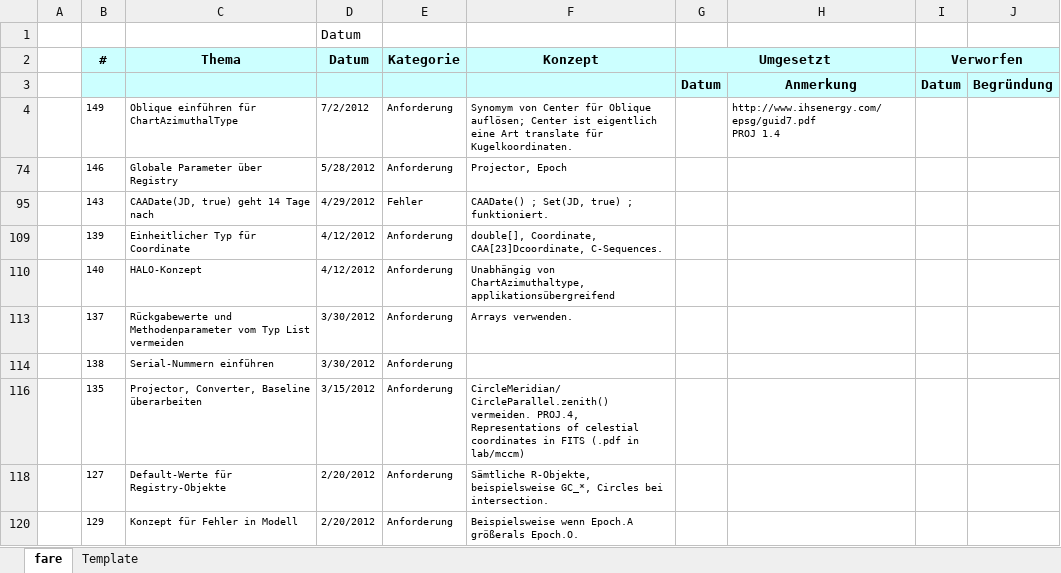
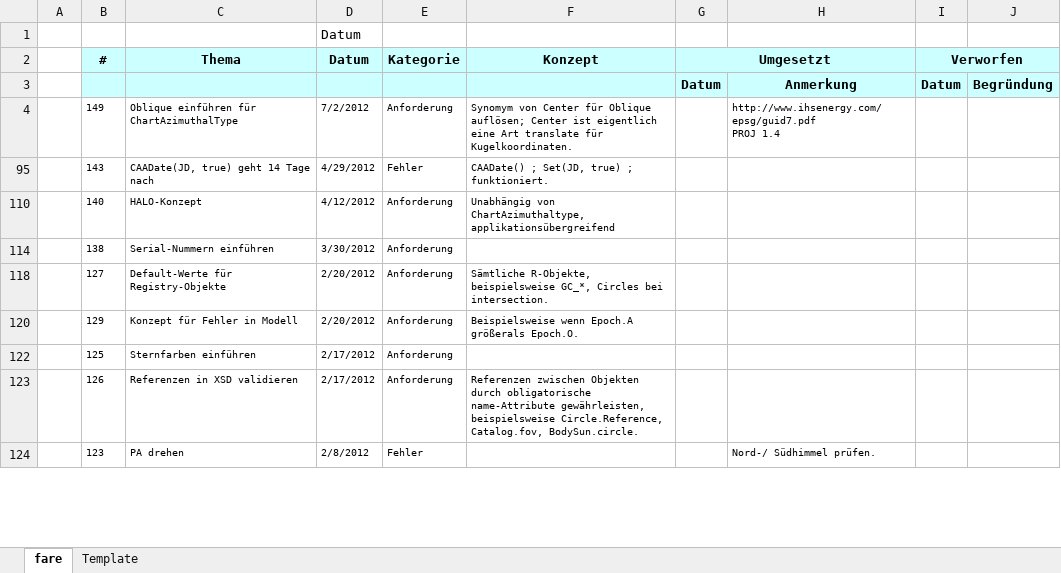
Before and after one commit to otabuzzman/astrolabe, an Excel workbook: fare.xlsx, sheet fare, drawn as a sheet; only a part is shown; the shorter side is filled out with more unchanged rows; values as stored, in another font and other column widths than the file's, no borders; the diff names each change by its address in the sheet, - before the commit and + after, or states it on an @@ line.

```diff
--- a/fare.xlsx (sheet fare)
+++ b/fare.xlsx (sheet fare)
-row 74:  | 146 | Globale Parameter über Registry | 5/28/2012 | Anforderung | Projector, Epoch
-row 109:  | 139 | Einheitlicher Typ für Coordinate | 4/12/2012 | Anforderung | double[], Coordinate, CAA[23]Dcoordinate, C-Sequences.
-row 113:  | 137 | Rückgabewerte und Methodenparameter vom Typ List vermeiden | 3/30/2012 | Anforderung | Arrays verwenden.
-row 116:  | 135 | Projector, Converter, Baseline überarbeiten | 3/15/2012 | Anforderung | CircleMeridian/ CircleParallel.zenith() vermeiden. PROJ.4, Representations of celestial coordinates in FITS (.pdf in lab/mccm)
```
Also changed, not shown: hidden cells, 56 other files.
